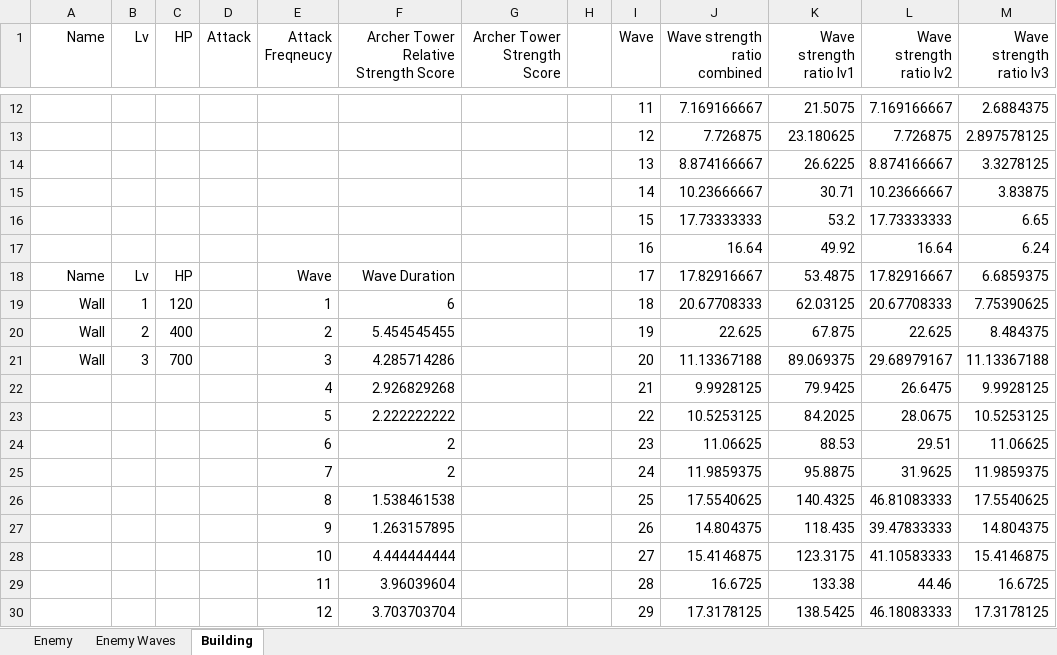
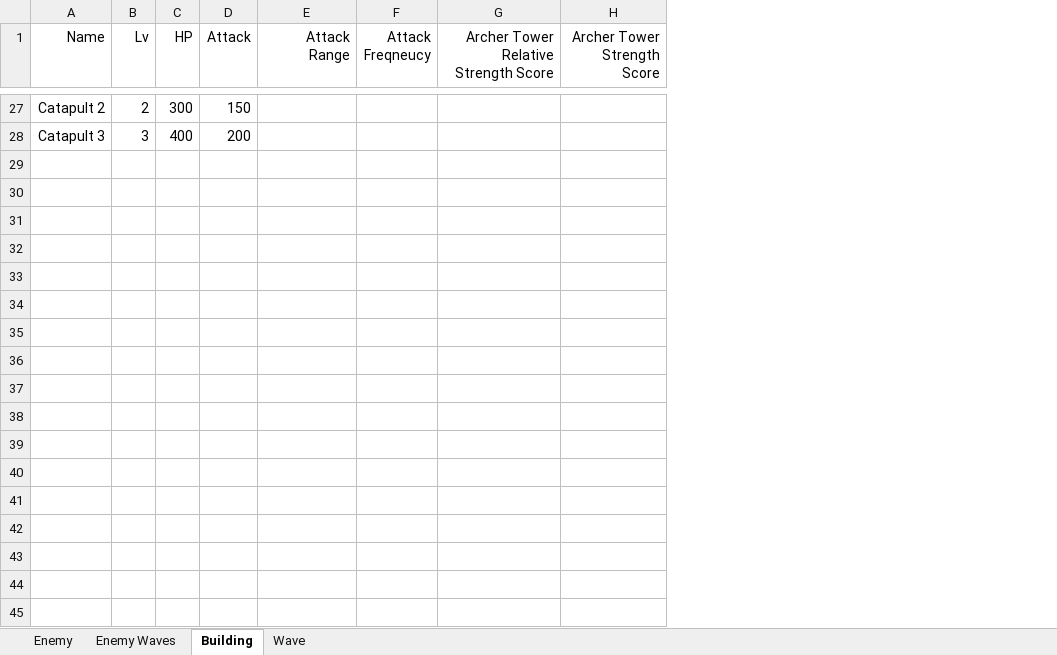
Before and after one commit to Owlies/Coop_Next, an Excel workbook: Coop_Next/Assets/Docs/CoopNext_NumericalDesign.xlsx, sheet Building, drawn as a sheet; only a part is shown, gaps mark what is left out; values as stored, in another font and other column widths than the file's, no borders; charts and pictures not drawn; removed rows and columns are numbered as before the commit, all else as after; the diff covers the shown part only; the diff names each change by its address in the sheet, - before the commit and + after, or states it on an @@ line.

Commit message:
update numerical design

```diff
--- a/Coop_Next/Assets/Docs/CoopNext_NumericalDesign.xlsx (sheet Building)
+++ b/Coop_Next/Assets/Docs/CoopNext_NumericalDesign.xlsx (sheet Building)
+sheet tab: Wave
+column E (Attack Range), empty
-column H, empty
-column I (Wave), rows 12-13: 11 | 12
-column J (Wave strength ratio combined), rows 12-13: 7.169166667 | 7.726875
-column K (Wave strength ratio lv1), rows 12-13: 21.5075 | 23.180625
-column L (Wave strength ratio lv2), rows 12-13: 7.169166667 | 7.726875
-column M (Wave strength ratio lv3), rows 12-13: 2.6884375 | 2.897578125
-A27 (Name): (empty)
+A27 (Name): Catapult 2
-B27 (Lv): (empty)
+B27 (Lv): 2
-C27 (HP): (empty)
+C27 (HP): 300
-D27 (Attack): (empty)
+D27 (Attack): 150
-A28 (Name): (empty)
+A28 (Name): Catapult 3
-B28 (Lv): (empty)
+B28 (Lv): 3
-C28 (HP): (empty)
+C28 (HP): 400
-D28 (Attack): (empty)
+D28 (Attack): 200
-row 14:  |  |  |  |  |  |  |  | 13 | 8.874166667 | 26.6225 | 8.874166667 | 3.3278125
-row 15:  |  |  |  |  |  |  |  | 14 | 10.23666667 | 30.71 | 10.23666667 | 3.83875
-row 16:  |  |  |  |  |  |  |  | 15 | 17.73333333 | 53.2 | 17.73333333 | 6.65
-row 17:  |  |  |  |  |  |  |  | 16 | 16.64 | 49.92 | 16.64 | 6.24
-row 18: Name | Lv | HP |  | Wave | Wave Duration |  |  | 17 | 17.82916667 | 53.4875 | 17.82916667 | 6.6859375
-row 19: Wall | 1 | 120 |  | 1 | 6 |  |  | 18 | 20.67708333 | 62.03125 | 20.67708333 | 7.75390625
-row 20: Wall | 2 | 400 |  | 2 | 5.454545455 |  |  | 19 | 22.625 | 67.875 | 22.625 | 8.484375
-row 21: Wall | 3 | 700 |  | 3 | 4.285714286 |  |  | 20 | 11.13367188 | 89.069375 | 29.68979167 | 11.13367188
-row 22:  |  |  |  | 4 | 2.926829268 |  |  | 21 | 9.9928125 | 79.9425 | 26.6475 | 9.9928125
-row 23:  |  |  |  | 5 | 2.222222222 |  |  | 22 | 10.5253125 | 84.2025 | 28.0675 | 10.5253125
-row 24:  |  |  |  | 6 | 2 |  |  | 23 | 11.06625 | 88.53 | 29.51 | 11.06625
-row 25:  |  |  |  | 7 | 2 |  |  | 24 | 11.9859375 | 95.8875 | 31.9625 | 11.9859375
-row 26:  |  |  |  | 8 | 1.538461538 |  |  | 25 | 17.5540625 | 140.4325 | 46.81083333 | 17.5540625
-row 27:  |  |  |  | 9 | 1.263157895 |  |  | 26 | 14.804375 | 118.435 | 39.47833333 | 14.804375
-row 28:  |  |  |  | 10 | 4.444444444 |  |  | 27 | 15.4146875 | 123.3175 | 41.10583333 | 15.4146875
-row 29:  |  |  |  | 11 | 3.96039604 |  |  | 28 | 16.6725 | 133.38 | 44.46 | 16.6725
-row 30:  |  |  |  | 12 | 3.703703704 |  |  | 29 | 17.3178125 | 138.5425 | 46.18083333 | 17.3178125
```
Also changed, not shown: 15 added rows, 18 removed rows and 34 edited cells elsewhere in this sheet, formulas that keep their value, charts or pictures, 5 other files.
